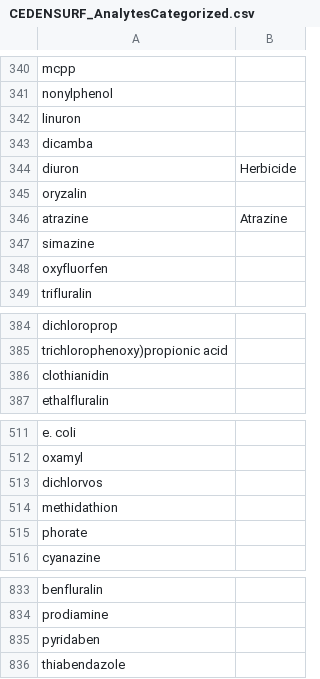
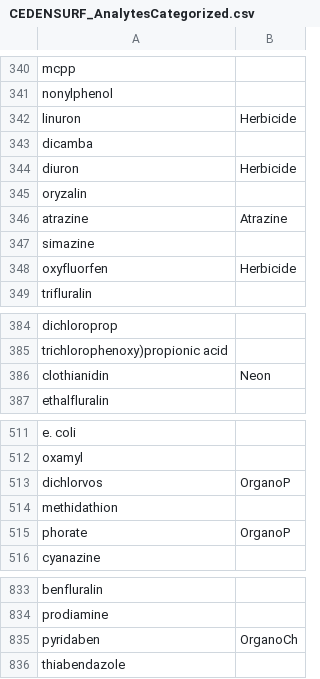
Before and after one commit to WWU-IETC-R-Collab/CEDENSURF-Mod, a CSV file: Data/Output/CEDENSURF_AnalytesCategorized.csv, drawn as a sheet; only a part is shown, gaps mark what is left out; the diff covers the shown part only.

Commit message:
Updates to 03_Append_Data and CEDENSURF_Limited.csv
Addition of analytes from table 2 in the year 1 report, measured in concentrations acutely or chronically toxic to endpoints. Specifically:
Neonicotinoids: clothianidin
Organochlorines: Pyridaben
Organophosphates: Dichlorvos, Phorate
Herbicides: Diuron, Linuron, Oxyfluorfen, Paraquat dichloride

```diff
--- a/Data/Output/CEDENSURF_AnalytesCategorized.csv
+++ b/Data/Output/CEDENSURF_AnalytesCategorized.csv
@@ -341,3 +341,3 @@
 "nonylphenol",
-"linuron",
+"linuron","Herbicide"
 "dicamba",
@@ -347,3 +347,3 @@
 "simazine",
-"oxyfluorfen",
+"oxyfluorfen","Herbicide"
 "trifluralin",
@@ -385,3 +385,3 @@
 "trichlorophenoxy)propionic acid",
-"clothianidin",
+"clothianidin","Neon"
 "ethalfluralin",
@@ -512,5 +512,5 @@
 "oxamyl",
-"dichlorvos",
+"dichlorvos","OrganoP"
 "methidathion",
-"phorate",
+"phorate","OrganoP"
 "cyanazine",
@@ -834,3 +834,3 @@
 "prodiamine",
-"pyridaben",
+"pyridaben","OrganoCh"
 "thiabendazole",
```
Also changed, not shown: 2 edited cells elsewhere in this file, 3 other files.
